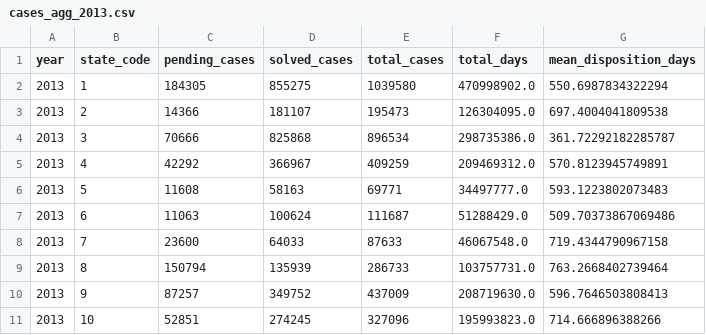
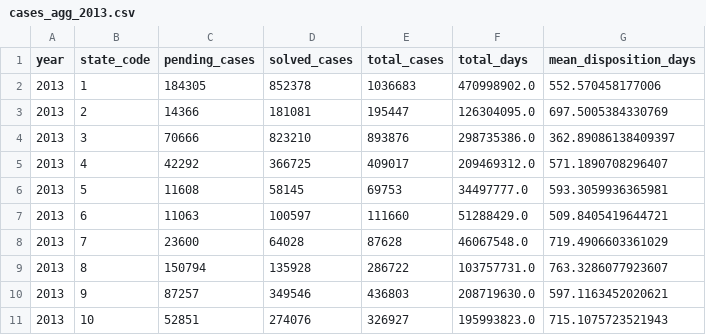
Before and after one commit to fine-man/precog-task, a CSV file: data/rank-states/cases_agg/cases_agg_2013.csv, drawn as a sheet; only a part is shown; the diff covers the shown part only.

```diff
--- a/data/rank-states/cases_agg/cases_agg_2013.csv
+++ b/data/rank-states/cases_agg/cases_agg_2013.csv
@@ -1,11 +1,11 @@
 year,state_code,pending_cases,solved_cases,total_cases,total_days,mean_disposition_days
-2013,1,184305,855275,1039580,470998902.0,550.6987834322294
-2013,2,14366,181107,195473,126304095.0,697.4004041809538
-2013,3,70666,825868,896534,298735386.0,361.72292182285787
-2013,4,42292,366967,409259,209469312.0,570.8123945749891
-2013,5,11608,58163,69771,34497777.0,593.1223802073483
-2013,6,11063,100624,111687,51288429.0,509.70373867069486
-2013,7,23600,64033,87633,46067548.0,719.4344790967158
-2013,8,150794,135939,286733,103757731.0,763.2668402739464
-2013,9,87257,349752,437009,208719630.0,596.7646503808413
-2013,10,52851,274245,327096,195993823.0,714.666896388266
+2013,1,184305,852378,1036683,470998902.0,552.570458177006
+2013,2,14366,181081,195447,126304095.0,697.5005384330769
+2013,3,70666,823210,893876,298735386.0,362.89086138409397
+2013,4,42292,366725,409017,209469312.0,571.1890708296407
+2013,5,11608,58145,69753,34497777.0,593.3059936365981
+2013,6,11063,100597,111660,51288429.0,509.8405419644721
+2013,7,23600,64028,87628,46067548.0,719.4906603361029
+2013,8,150794,135928,286722,103757731.0,763.3286077923607
+2013,9,87257,349546,436803,208719630.0,597.1163452020621
+2013,10,52851,274076,326927,195993823.0,715.1075723521943
```
Also changed, not shown: 52 edited cells elsewhere in this file, data/rank-states/cases_agg/cases_agg_2011.csv, data/rank-states/cases_agg/cases_agg_2012.csv, 16 other files.
